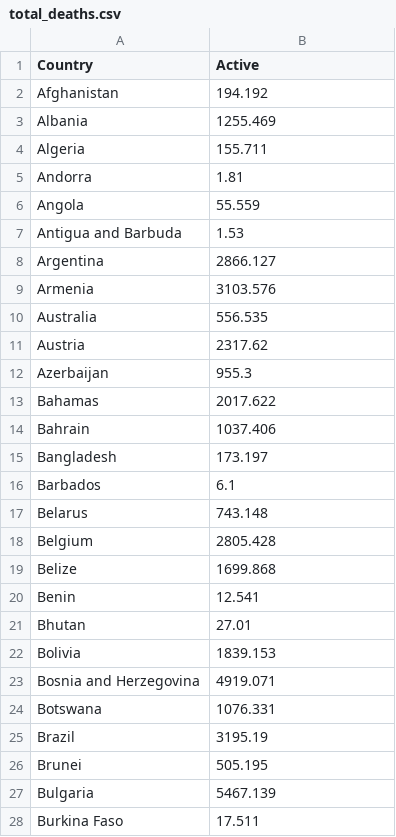
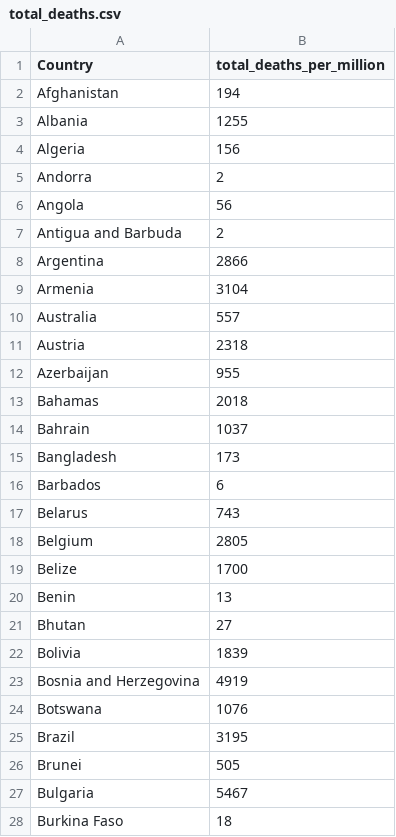
Before and after one commit to EthanRacine/3179, a CSV file: total_deaths.csv, drawn as a sheet; only a part is shown; the diff covers the shown part only.

Commit message:
Add files via upload

```diff
--- a/total_deaths.csv
+++ b/total_deaths.csv
@@ -1,28 +1,28 @@
-Country,Active
-Afghanistan,194.192
-Albania,1255.469
-Algeria,155.711
-Andorra,1.81
-Angola,55.559
-Antigua and Barbuda,1.53
-Argentina,2866.127
-Armenia,3103.576
-Australia,556.535
-Austria,2317.62
-Azerbaijan,955.3
-Bahamas,2017.622
-Bahrain,1037.406
-Bangladesh,173.197
-Barbados,6.1
-Belarus,743.148
-Belgium,2805.428
-Belize,1699.868
-Benin,12.541
-Bhutan,27.01
-Bolivia,1839.153
-Bosnia and Herzegovina,4919.071
-Botswana,1076.331
-Brazil,3195.19
-Brunei,505.195
-Bulgaria,5467.139
-Burkina Faso,17.511
+Country,total_deaths_per_million,,,,
+Afghanistan,194,,,,
+Albania,1255,,,,
+Algeria,156,,,,
+Andorra,2,,,,
+Angola,56,,,,
+Antigua and Barbuda,2,,,,
+Argentina,2866,,,,
+Armenia,3104,,,,
+Australia,557,,,,
+Austria,2318,,,,
+Azerbaijan,955,,,,
+Bahamas,2018,,,,
+Bahrain,1037,,,,
+Bangladesh,173,,,,
+Barbados,6,,,,
+Belarus,743,,,,
+Belgium,2805,,,,
+Belize,1700,,,,
+Benin,13,,,,
+Bhutan,27,,,,
+Bolivia,1839,,,,
+Bosnia and Herzegovina,4919,,,,
+Botswana,1076,,,,
+Brazil,3195,,,,
+Brunei,505,,,,
+Bulgaria,5467,,,,
+Burkina Faso,18,,,,
```
Also changed, not shown: 158 edited cells elsewhere in this file.
